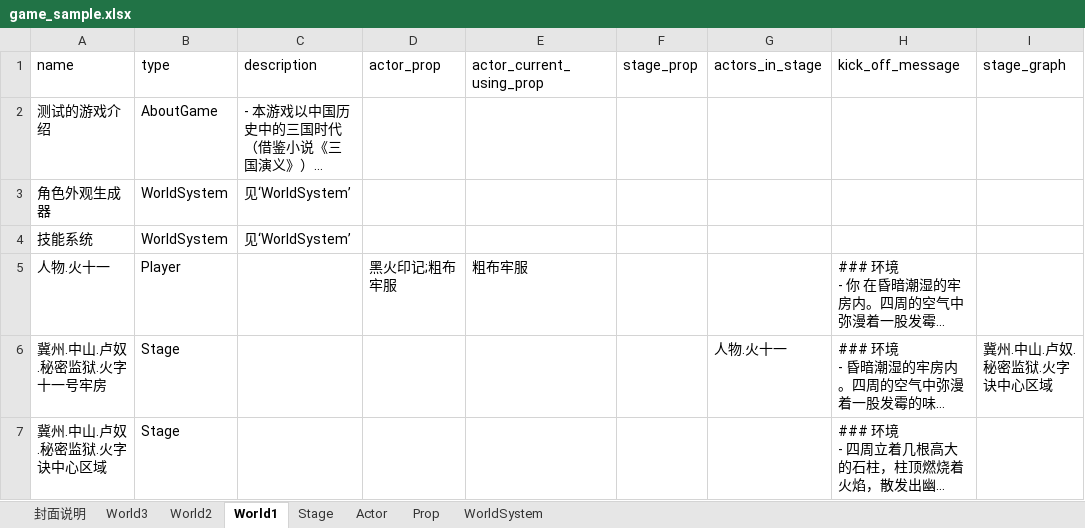
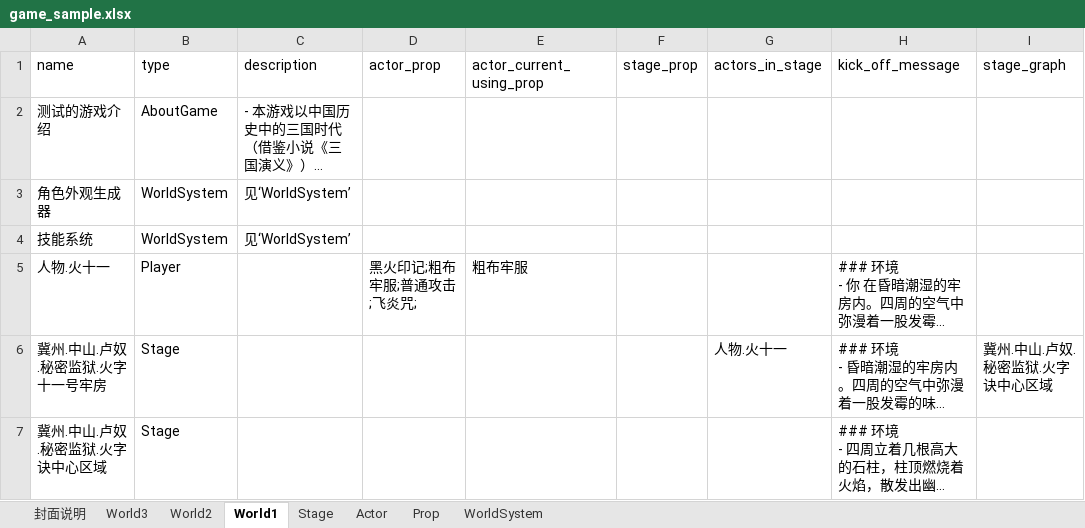
Before and after one commit to yanghanggit/ai-rpg, an Excel workbook: game_sample/excel/game_sample.xlsx, sheet World1, drawn as a sheet; only a part is shown; long unchanged cells end in …; values as stored, in another font and other column widths than the file's, no borders; the diff names each change by its address in the sheet, - before the commit and + after, or states it on an @@ line.

```diff
--- a/game_sample/excel/game_sample.xlsx (sheet World1)
+++ b/game_sample/excel/game_sample.xlsx (sheet World1)
-D5 (actor_prop): 黑火印记;粗布牢服
+D5 (actor_prop): 黑火印记;粗布牢服;普通攻击;飞炎咒;
```
Also changed, not shown: sheet Prop, 20 other files.
